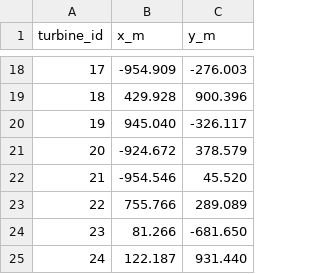
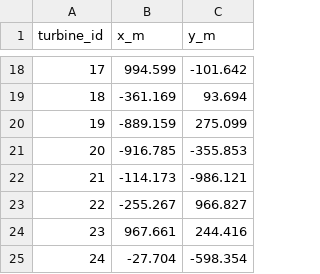
Before and after one commit to prince197/Figures_QASSA_WFLOP, a CSV file: tasks/mathematical-sciences/applied-mathematics/wind-layout-yield/authoring/evidence/shipped_layouts/ablation_no_homog/layout.csv, drawn as a sheet; only a part is shown, gaps mark what is left out; the diff covers the shown part only.

```diff
--- a/tasks/mathematical-sciences/applied-mathematics/wind-layout-yield/authoring/evidence/shipped_layouts/ablation_no_homog/layout.csv
+++ b/tasks/mathematical-sciences/applied-mathematics/wind-layout-yield/authoring/evidence/shipped_layouts/ablation_no_homog/layout.csv
@@ -18,8 +18,8 @@ turbine_id,x_m,y_m
-17,-954.909,-276.003
-18,429.928,900.396
-19,945.040,-326.117
-20,-924.672,378.579
-21,-954.546,45.520
-22,755.766,289.089
-23,81.266,-681.650
-24,122.187,931.440
+17,994.599,-101.642
+18,-361.169,93.694
+19,-889.159,275.099
+20,-916.785,-355.853
+21,-114.173,-986.121
+22,-255.267,966.827
+23,967.661,244.416
+24,-27.704,-598.354
```
Also changed, not shown: 32 edited cells elsewhere in this file, tasks/mathematical-sciences/applied-mathematics/wind-layout-yield/authoring/evidence/shipped_layouts/ablation_avg_cups/layout.csv, tasks/mathematical-sciences/applied-mathematics/wind-layout-yield/authoring/evidence/shipped_layouts/ablation_mast_only/layout.csv, 44 other files.
